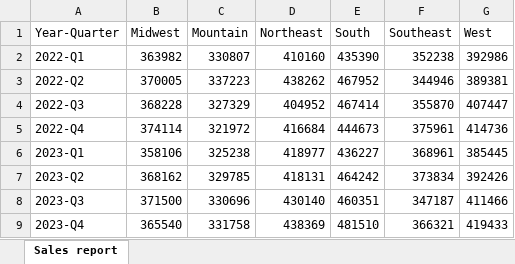
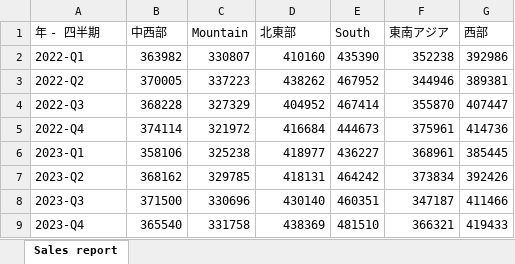
Before and after one commit to MicrosoftLearning/MS-4008-Microsoft-365-Copilot-Interactive-Experience-for-Executives.ja-jp, an Excel workbook: ResourceFiles/Charger_sales_report_2022-2024.xlsx, sheet Sales report, drawn as a sheet; values as stored, in another font and other column widths than the file's, no borders; removed rows and columns are numbered as before the commit, all else as after; the diff names each change by its address in the sheet, - before the commit and + after, or states it on an @@ line.

Commit message:
Juno: check in to OLPRODLOC.

```diff
--- a/ResourceFiles/Charger_sales_report_2022-2024.xlsx (sheet Sales report)
+++ b/ResourceFiles/Charger_sales_report_2022-2024.xlsx (sheet Sales report)
-row 1: Year-Quarter | Midwest | Mountain | Northeast | South | Southeast | West
+row 1: 年 - 四半期 | 中西部 | Mountain | 北東部 | South | 東南アジア | 西部
```
